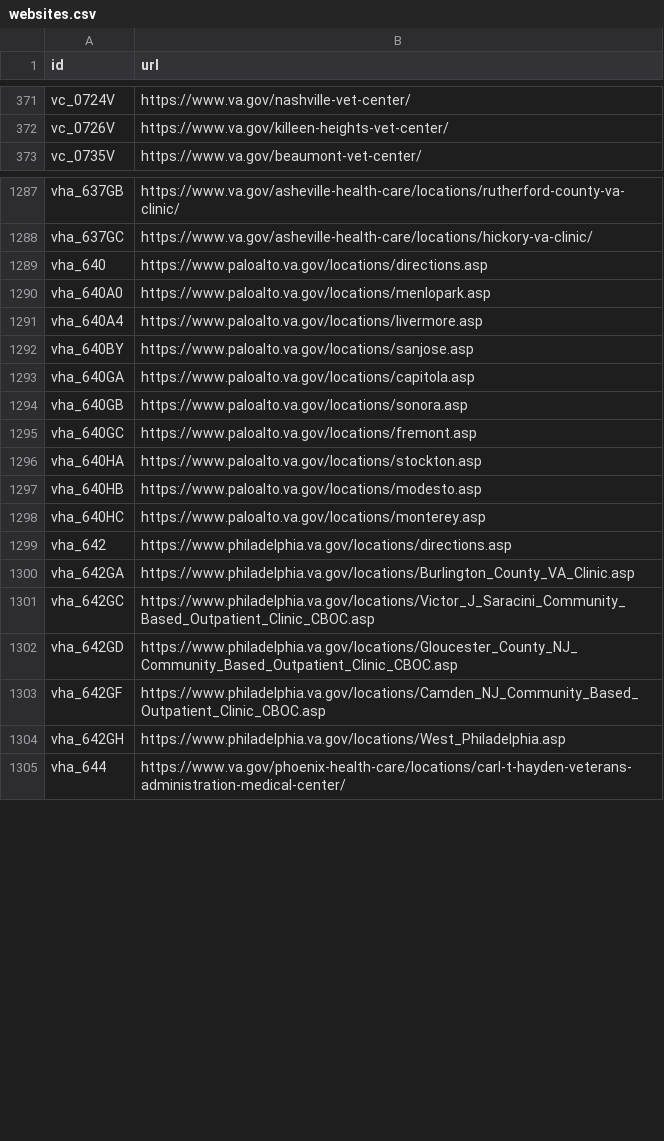
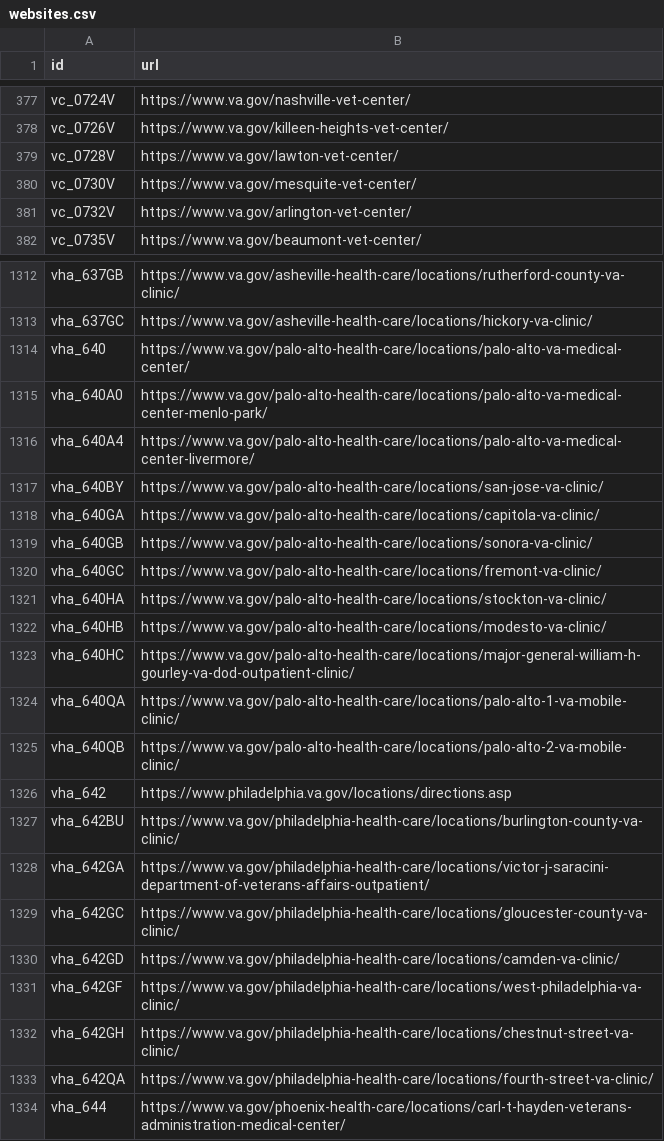
Before and after one commit to swirtSJW/lighthouse-facilities, a CSV file: facilities/src/main/resources/websites.csv, drawn as a sheet; only a part is shown, gaps mark what is left out; the diff covers the shown part only.

```diff
--- a/facilities/src/main/resources/websites.csv
+++ b/facilities/src/main/resources/websites.csv
@@ -372,2 +378,5 @@ vc_0724V,https://www.va.gov/nashville-vet-center/
 vc_0726V,https://www.va.gov/killeen-heights-vet-center/
+vc_0728V,https://www.va.gov/lawton-vet-center/
+vc_0730V,https://www.va.gov/mesquite-vet-center/
+vc_0732V,https://www.va.gov/arlington-vet-center/
 vc_0735V,https://www.va.gov/beaumont-vet-center/
@@ -1288,18 +1313,22 @@ vha_637GB,https://www.va.gov/asheville-health-care/locations/rutherford-county-v
 vha_637GC,https://www.va.gov/asheville-health-care/locations/hickory-va-clinic/
-vha_640,https://www.paloalto.va.gov/locations/directions.asp
-vha_640A0,https://www.paloalto.va.gov/locations/menlopark.asp
-vha_640A4,https://www.paloalto.va.gov/locations/livermore.asp
-vha_640BY,https://www.paloalto.va.gov/locations/sanjose.asp
-vha_640GA,https://www.paloalto.va.gov/locations/capitola.asp
-vha_640GB,https://www.paloalto.va.gov/locations/sonora.asp
-vha_640GC,https://www.paloalto.va.gov/locations/fremont.asp
-vha_640HA,https://www.paloalto.va.gov/locations/stockton.asp
-vha_640HB,https://www.paloalto.va.gov/locations/modesto.asp
-vha_640HC,https://www.paloalto.va.gov/locations/monterey.asp
+vha_640,https://www.va.gov/palo-alto-health-care/locations/palo-alto-va-medical-center/
+vha_640A0,https://www.va.gov/palo-alto-health-care/locations/palo-alto-va-medical-center-menlo-park/
+vha_640A4,https://www.va.gov/palo-alto-health-care/locations/palo-alto-va-medical-center-livermore/
+vha_640BY,https://www.va.gov/palo-alto-health-care/locations/san-jose-va-clinic/
+vha_640GA,https://www.va.gov/palo-alto-health-care/locations/capitola-va-clinic/
+vha_640GB,https://www.va.gov/palo-alto-health-care/locations/sonora-va-clinic/
+vha_640GC,https://www.va.gov/palo-alto-health-care/locations/fremont-va-clinic/
+vha_640HA,https://www.va.gov/palo-alto-health-care/locations/stockton-va-clinic/
+vha_640HB,https://www.va.gov/palo-alto-health-care/locations/modesto-va-clinic/
+vha_640HC,https://www.va.gov/palo-alto-health-care/locations/major-general-william-h-gourley-va-dod-outpatient-clinic/
+vha_640QA,https://www.va.gov/palo-alto-health-care/locations/palo-alto-1-va-mobile-clinic/
+vha_640QB,https://www.va.gov/palo-alto-health-care/locations/palo-alto-2-va-mobile-clinic/
 vha_642,https://www.philadelphia.va.gov/locations/directions.asp
-vha_642GA,https://www.philadelphia.va.gov/locations/Burlington_County_VA_Clinic.asp
-vha_642GC,https://www.philadelphia.va.gov/locations/Victor_J_Saracini_Community_Based_Outpatient_Clinic_CBOC.asp
-vha_642GD,https://www.philadelphia.va.gov/locations/Gloucester_County_NJ_Community_Based_Outpatient_Clinic_CBOC.asp
-vha_642GF,https://www.philadelphia.va.gov/locations/Camden_NJ_Community_Based_Outpatient_Clinic_CBOC.asp
-vha_642GH,https://www.philadelphia.va.gov/locations/West_Philadelphia.asp
+vha_642BU,https://www.va.gov/philadelphia-health-care/locations/burlington-county-va-clinic/
+vha_642GA,https://www.va.gov/philadelphia-health-care/locations/victor-j-saracini-department-of-veterans-affairs-outpatient/
+vha_642GC,https://www.va.gov/philadelphia-health-care/locations/gloucester-county-va-clinic/
+vha_642GD,https://www.va.gov/philadelphia-health-care/locations/camden-va-clinic/
+vha_642GF,https://www.va.gov/philadelphia-health-care/locations/west-philadelphia-va-clinic/
+vha_642GH,https://www.va.gov/philadelphia-health-care/locations/chestnut-street-va-clinic/
+vha_642QA,https://www.va.gov/philadelphia-health-care/locations/fourth-street-va-clinic/
 vha_644,https://www.va.gov/phoenix-health-care/locations/carl-t-hayden-veterans-administration-medical-center/
```
Also changed, not shown: 24 added rows and 69 edited cells elsewhere in this file, facilities/src/main/resources/COVID-19-Facility-URLs.csv.
